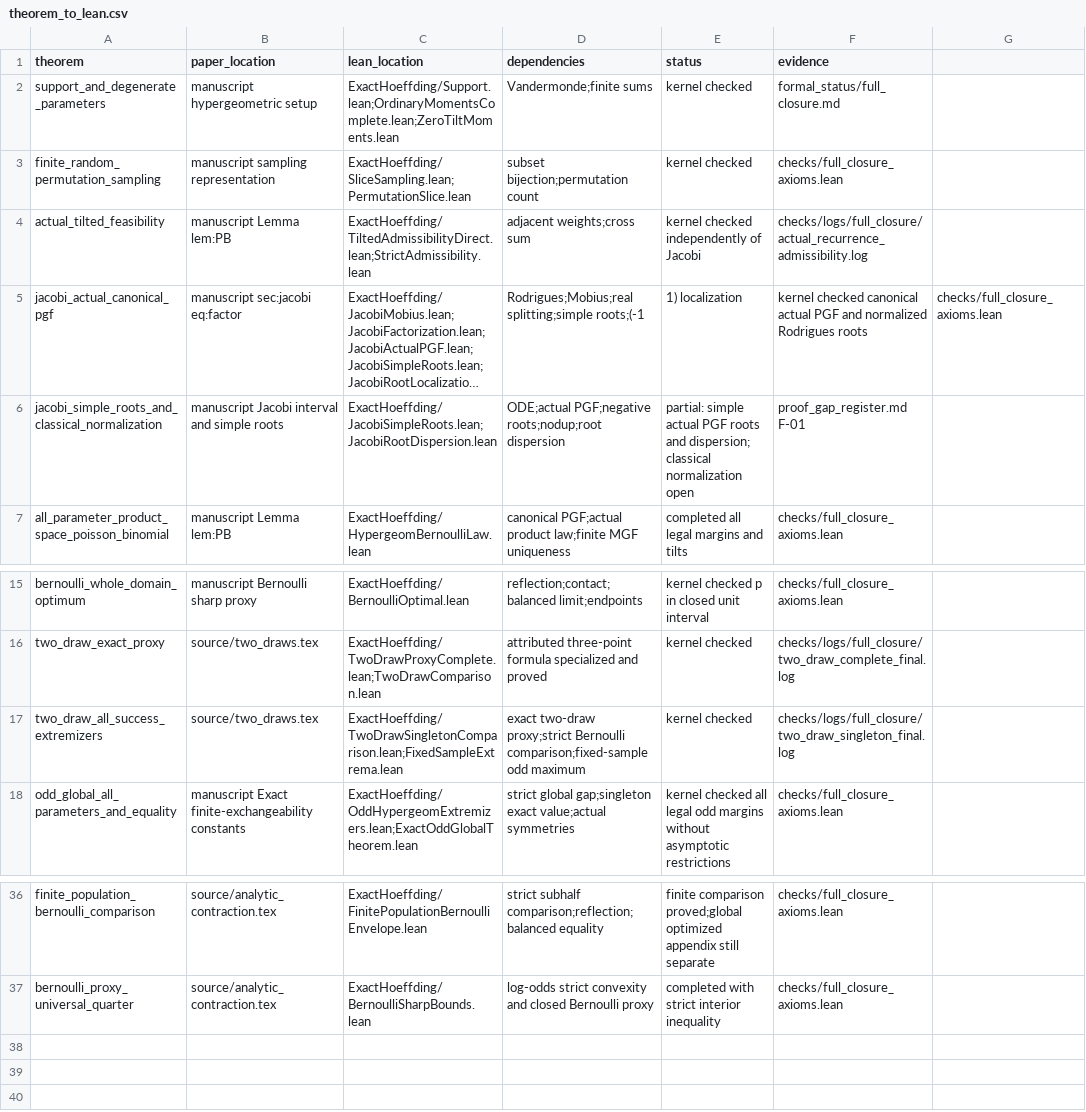
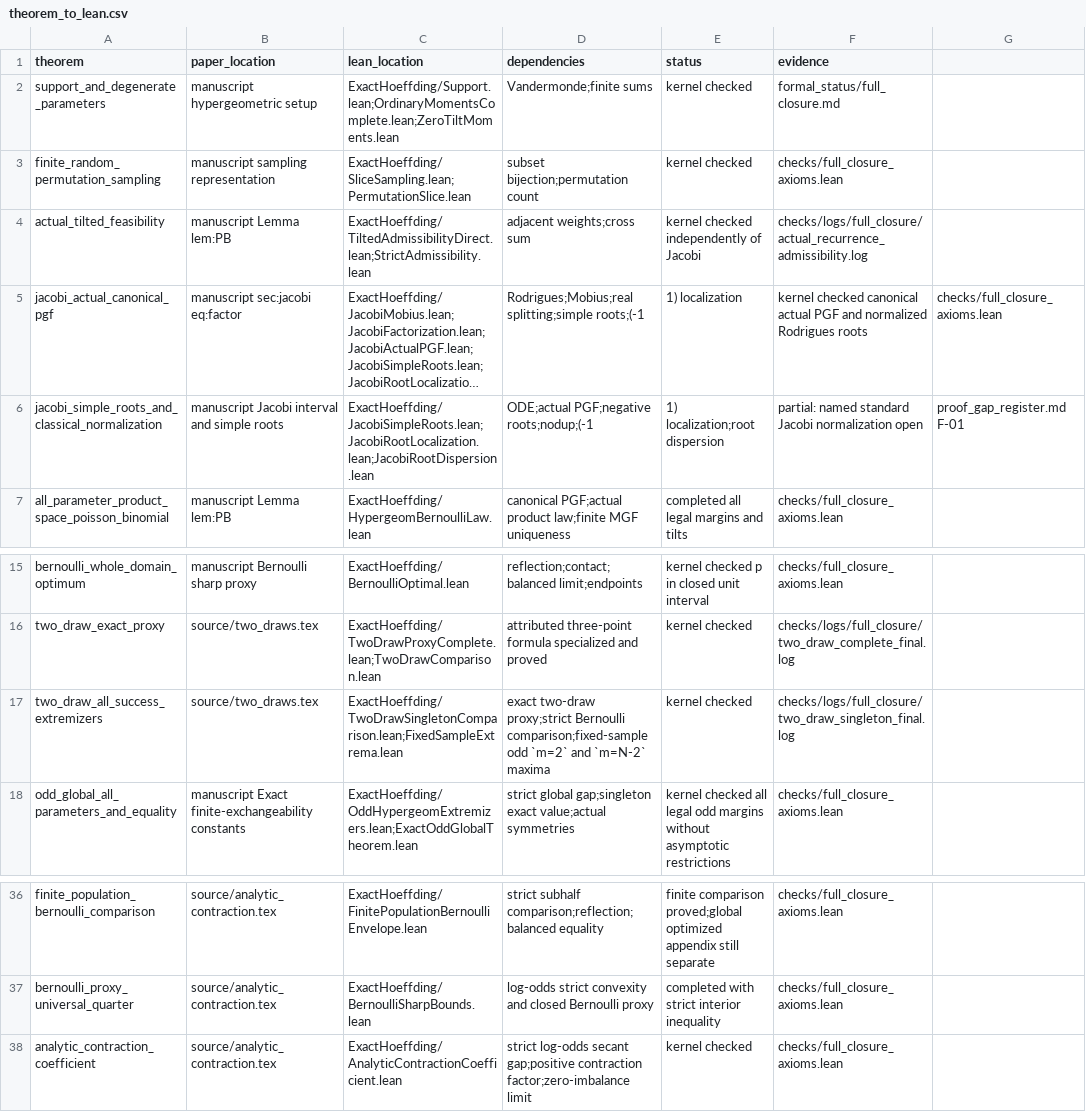
Before and after one commit to wzn1118/exact-hoeffding-constants, a CSV file: theorem_to_lean.csv, drawn as a sheet; only a part is shown, gaps mark what is left out; long unchanged cells end in …; the diff names each change by its address in the sheet, - before the commit and + after, or states it on an @@ line.

Commit message:
Prove actual all-parameter curvature and parity-uniform Laplace theorem
Local source checkpoint 679d25fa08c07a88ff27bd0fedb10ede0d2ceaca. Full manuscript closure remains in progress.

```diff
--- a/theorem_to_lean.csv
+++ b/theorem_to_lean.csv
-C6 (lean_location): ExactHoeffding/JacobiSimpleRoots.lean;JacobiRootDispersion.lean
+C6 (lean_location): ExactHoeffding/JacobiSimpleRoots.lean;JacobiRootLocalization.lean;JacobiRootDispersion.lean
-D6 (dependencies): ODE;actual PGF;negative roots;nodup;root dispersion
+D6 (dependencies): ODE;actual PGF;negative roots;nodup;(-1
-E6 (status): partial: simple actual PGF roots and dispersion; classical normalization open
+E6 (status): 1) localization;root dispersion
-F6 (evidence): proof_gap_register.md F-01
+F6 (evidence): partial: named standard Jacobi normalization open
-G6: (empty)
+G6: proof_gap_register.md F-01
-D17 (dependencies): …comparison;fixed-sample odd maximum
+D17 (dependencies): …comparison;fixed-sample odd `m=2` and `m=N-2` maxima
+row 38: analytic_contraction_coefficient | source/analytic_contraction.tex | ExactHoeffding/AnalyticContractionCoefficient.lean | strict log-odds secant gap;positive contraction factor;zero-imbalance limit | kernel checked | checks/full_closure_axioms.lean
```
Also changed, not shown: 5 other files.
